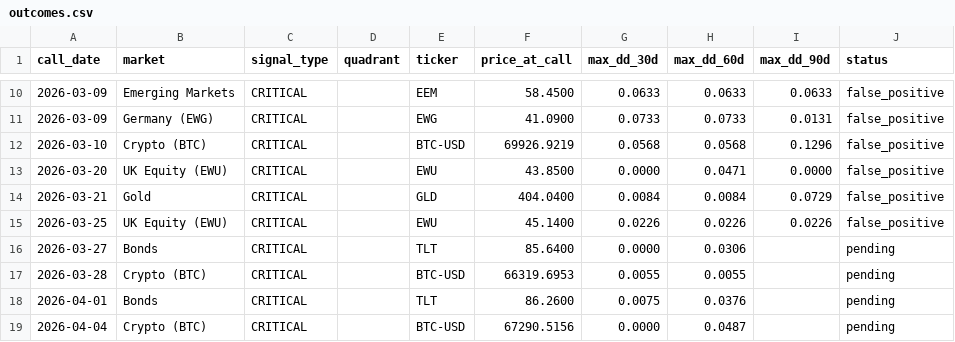
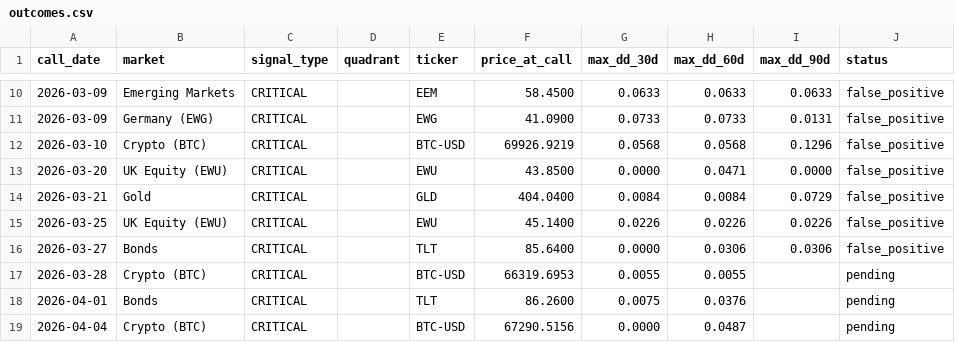
Before and after one commit to vonlambda/lambda-f-dashboard, a CSV file: outcomes.csv, drawn as a sheet; only a part is shown, gaps mark what is left out.

```diff
--- a/outcomes.csv
+++ b/outcomes.csv
@@ -15,3 +15,3 @@ call_date,market,signal_type,quadrant,ticker,price_at_call,max_dd_30d,max_dd_60d
 2026-03-25,UK Equity (EWU),CRITICAL,,EWU,45.1400,0.0226,0.0226,0.0226,false_positive
-2026-03-27,Bonds,CRITICAL,,TLT,85.6400,0.0000,0.0306,,pending
+2026-03-27,Bonds,CRITICAL,,TLT,85.6400,0.0000,0.0306,0.0306,false_positive
 2026-03-28,Crypto (BTC),CRITICAL,,BTC-USD,66319.6953,0.0055,0.0055,,pending
```
